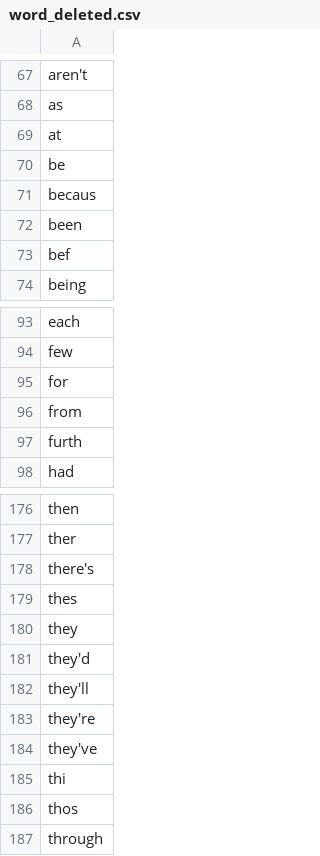
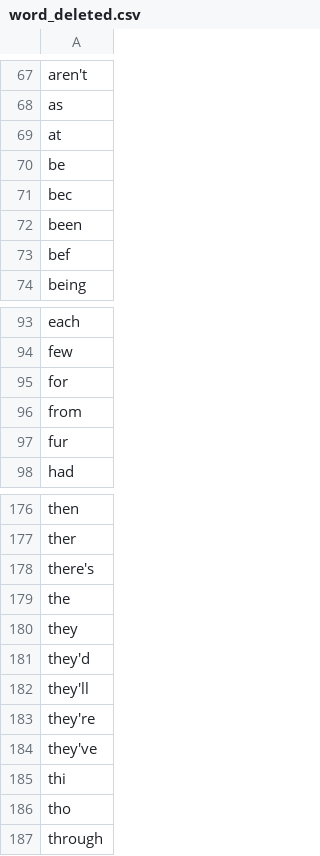
Before and after one commit to krzysztofzajaczkowski/let-me-spam-it-for-you, a CSV file: data_collecting/data/processed/word_deleted.csv, drawn as a sheet; only a part is shown, gaps mark what is left out.

```diff
--- a/data_collecting/data/processed/word_deleted.csv
+++ b/data_collecting/data/processed/word_deleted.csv
@@ -70,3 +70,3 @@ at
 be
-becaus
+bec
 been
@@ -96,3 +96,3 @@ for
 from
-furth
+fur
 had
@@ -178,3 +178,3 @@ ther
 there's
-thes
+the
 they
@@ -185,3 +185,3 @@ they've
 thi
-thos
+tho
 through
```
Also changed, not shown: data_collecting/data/processed/filter_uq_dataset1_ham.csv, data_collecting/data/processed/filter_uq_dataset1_spam.csv, 13 other files.
